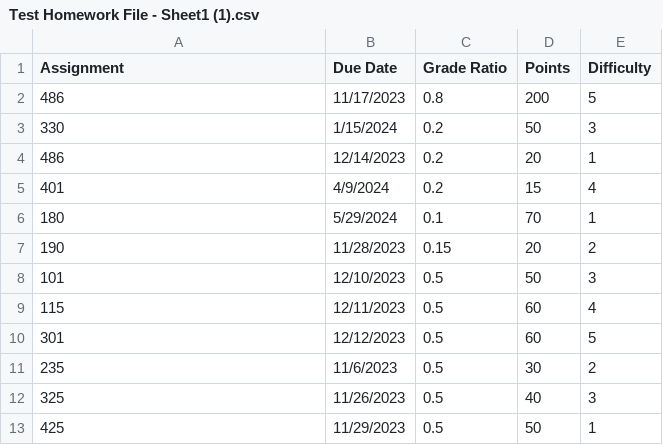
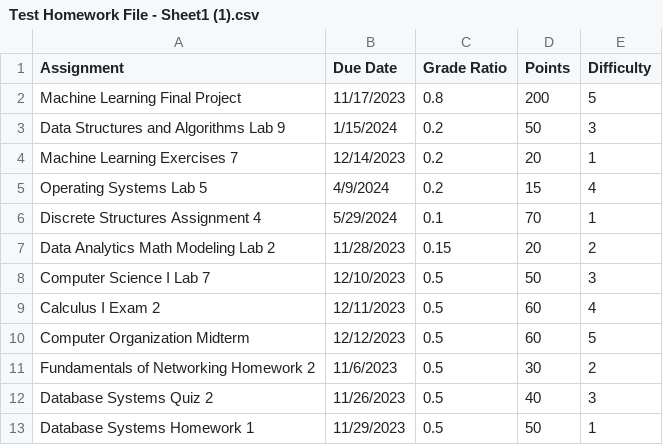
Before and after one commit to jrbdino/HackK-State2023, a CSV file: Test Homework File - Sheet1 (1).csv, drawn as a sheet.

Commit message:
Added assignment names to csv

```diff
--- a/Test Homework File - Sheet1 (1).csv
+++ b/Test Homework File - Sheet1 (1).csv
@@ -1,13 +1,13 @@
 Assignment,Due Date,Grade Ratio,Points,Difficulty
-486,11/17/2023,0.8,200,5
-330,1/15/2024,0.2,50,3
-486,12/14/2023,0.2,20,1
-401,4/9/2024,0.2,15,4
-180,5/29/2024,0.1,70,1
-190,11/28/2023,0.15,20,2
-101,12/10/2023,0.5,50,3
-115,12/11/2023,0.5,60,4
-301,12/12/2023,0.5,60,5
-235,11/6/2023,0.5,30,2
-325,11/26/2023,0.5,40,3
-425,11/29/2023,0.5,50,1
+Machine Learning Final Project,11/17/2023,0.8,200,5
+Data Structures and Algorithms Lab 9,1/15/2024,0.2,50,3
+Machine Learning Exercises 7,12/14/2023,0.2,20,1
+Operating Systems Lab 5,4/9/2024,0.2,15,4
+Discrete Structures Assignment 4,5/29/2024,0.1,70,1
+Data Analytics Math Modeling Lab 2,11/28/2023,0.15,20,2
+Computer Science I Lab 7,12/10/2023,0.5,50,3
+Calculus I Exam 2,12/11/2023,0.5,60,4
+Computer Organization Midterm,12/12/2023,0.5,60,5
+Fundamentals of Networking Homework 2,11/6/2023,0.5,30,2
+Database Systems Quiz 2,11/26/2023,0.5,40,3
+Database Systems Homework 1,11/29/2023,0.5,50,1
```
Also changed, not shown: 6 other files.
